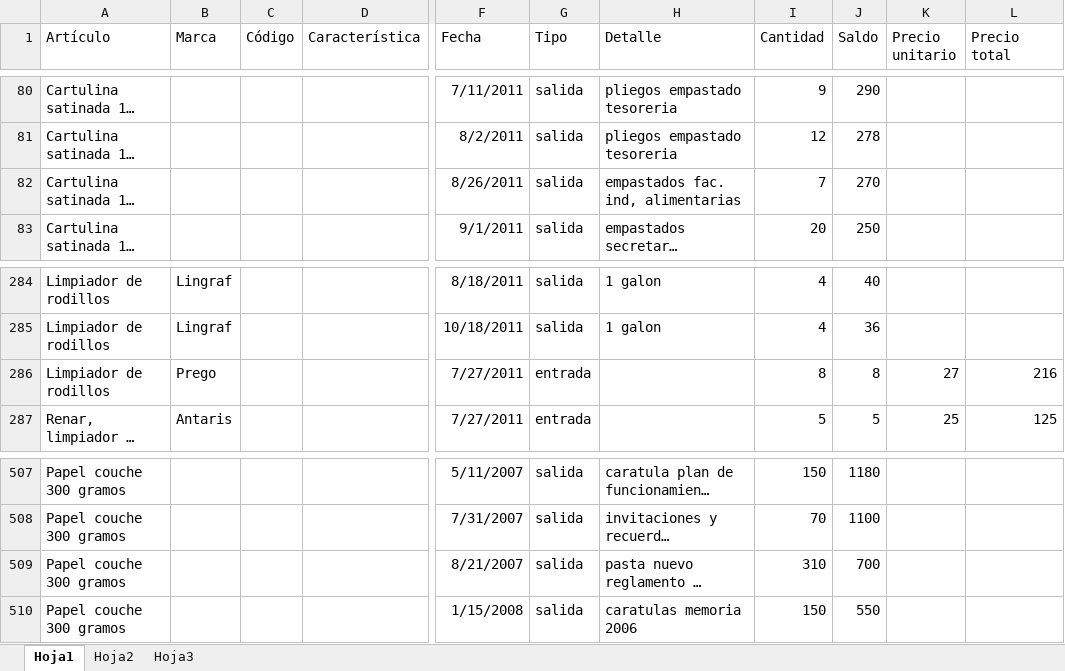
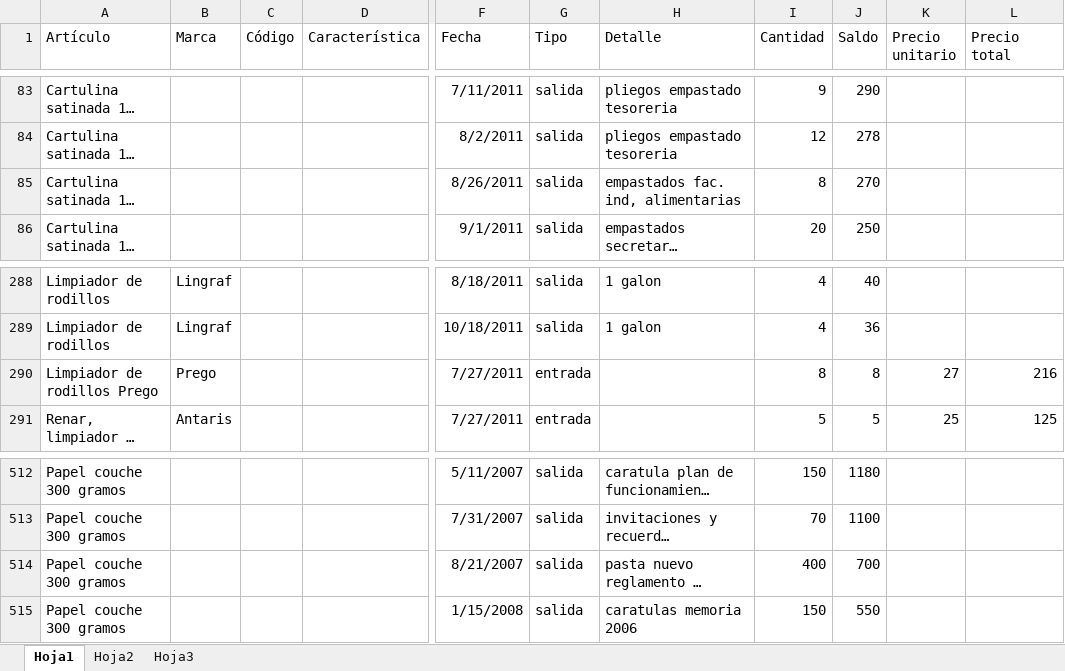
Before and after one commit to milale/legolax, an Excel workbook: almacen_imprenta.xlsx, sheet Hoja1, drawn as a sheet; only a part is shown, gaps mark what is left out; long unchanged cells end in …; values as stored, in another font and other column widths than the file's, no borders; addresses are those after the commit; the diff covers the shown part only; the diff names each change by its address in the sheet, - before the commit and + after, or states it on an @@ line.

```diff
--- a/almacen_imprenta.xlsx (sheet Hoja1)
+++ b/almacen_imprenta.xlsx (sheet Hoja1)
-I85 (Cantidad): 7
+I85 (Cantidad): 8
-A290 (Artículo): Limpiador de rodillos
+A290 (Artículo): Limpiador de rodillos Prego
-I514 (Cantidad): 310
+I514 (Cantidad): 400
```
Also changed, not shown: 5 added rows and 18 edited cells elsewhere in this sheet.
